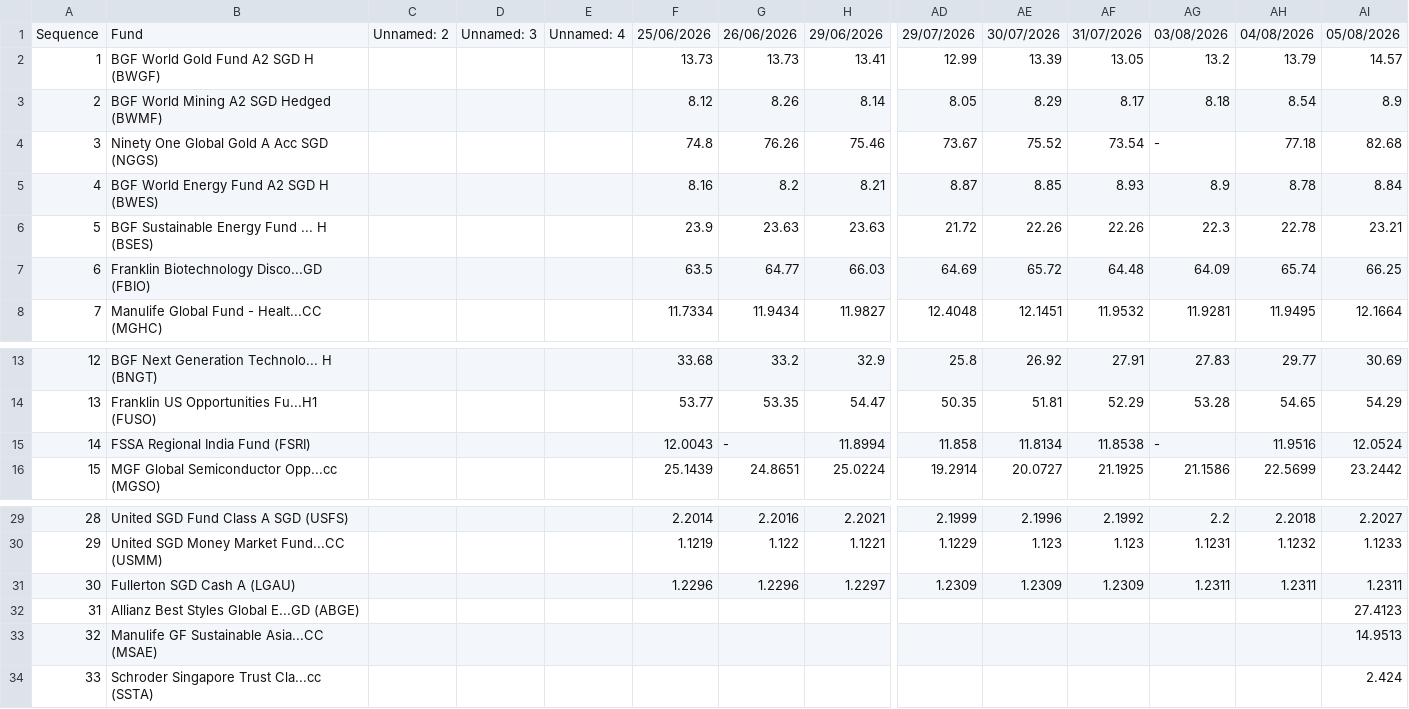
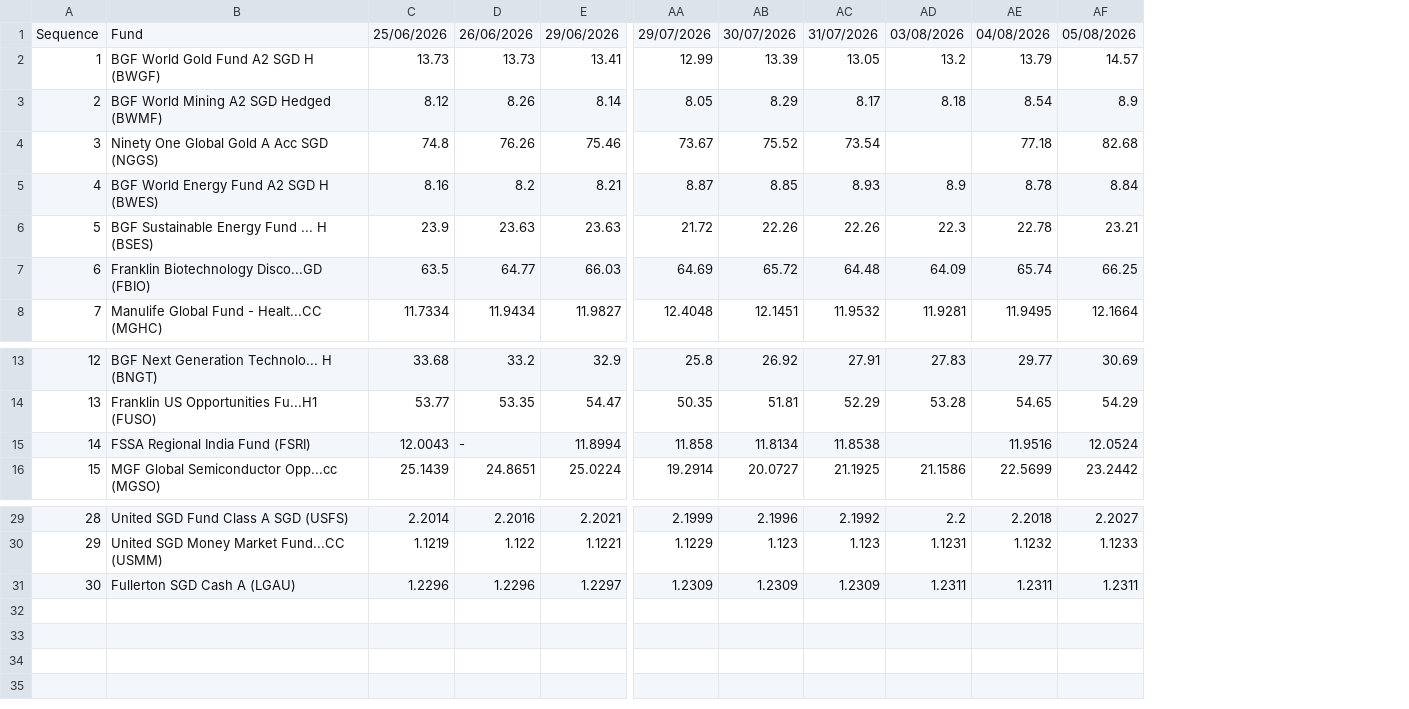
Before and after one commit to jesainvestment/MonitoredFundII, a CSV file: MonitoredFund.csv, drawn as a sheet; only a part is shown, gaps mark what is left out; removed rows and columns are numbered as before the commit, all else as after; rows hold the shown columns only; the diff names each change by its address in the sheet, - before the commit and + after, or states it on an @@ line.

Commit message:
Add files via upload

```diff
--- a/MonitoredFund.csv
+++ b/MonitoredFund.csv
-column C, row 1: Unnamed: 2
-column D, row 1: Unnamed: 3
-column E, row 1: Unnamed: 4
-AD4: -
+AD4: (empty)
-AD15: -
+AD15: (empty)
-row 32: 31 | Allianz Best Styles Global E...GD (ABGE) |  |  |  |  |  |  |  |  |  |  |  | 27.4123
-row 33: 32 | Manulife GF Sustainable Asia...CC (MSAE) |  |  |  |  |  |  |  |  |  |  |  | 14.9513
-row 34: 33 | Schroder Singapore Trust Cla...cc (SSTA) |  |  |  |  |  |  |  |  |  |  |  | 2.424
```
